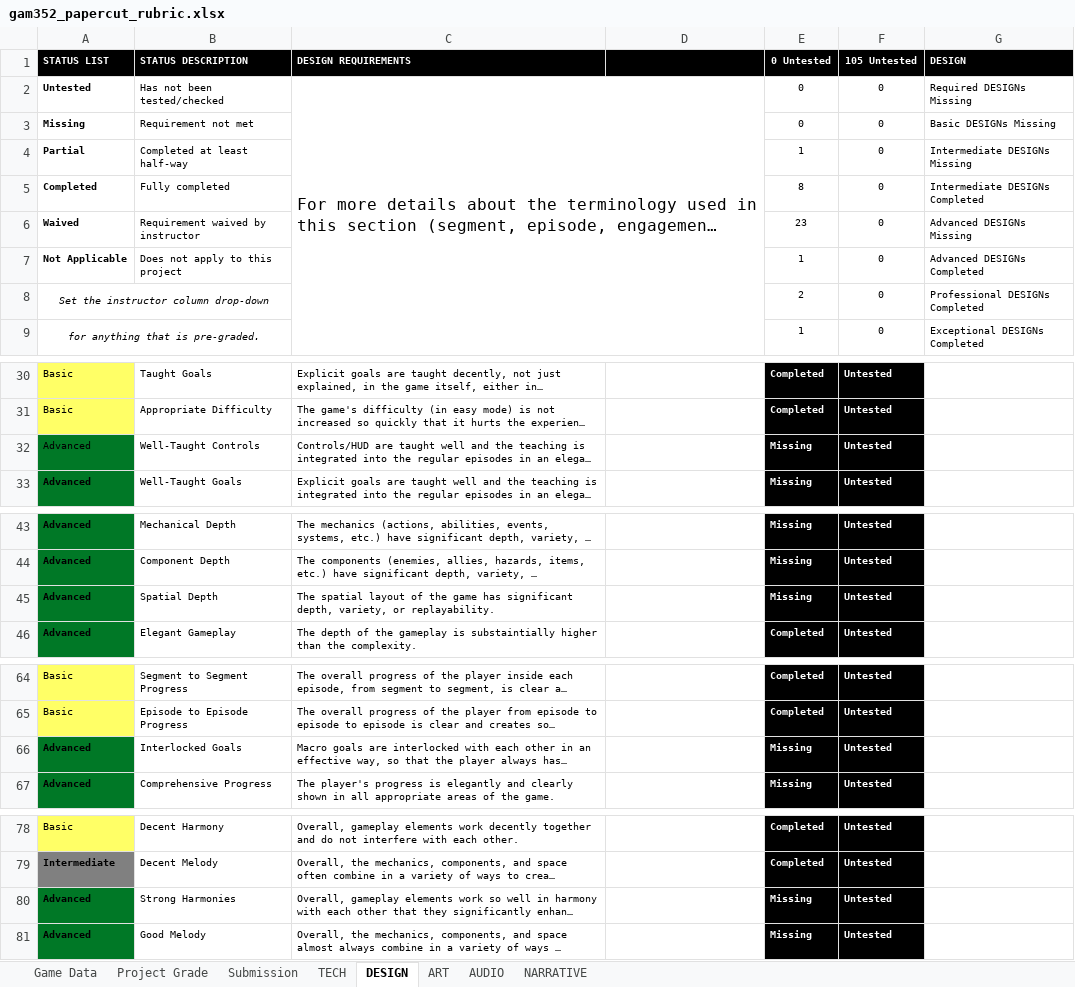
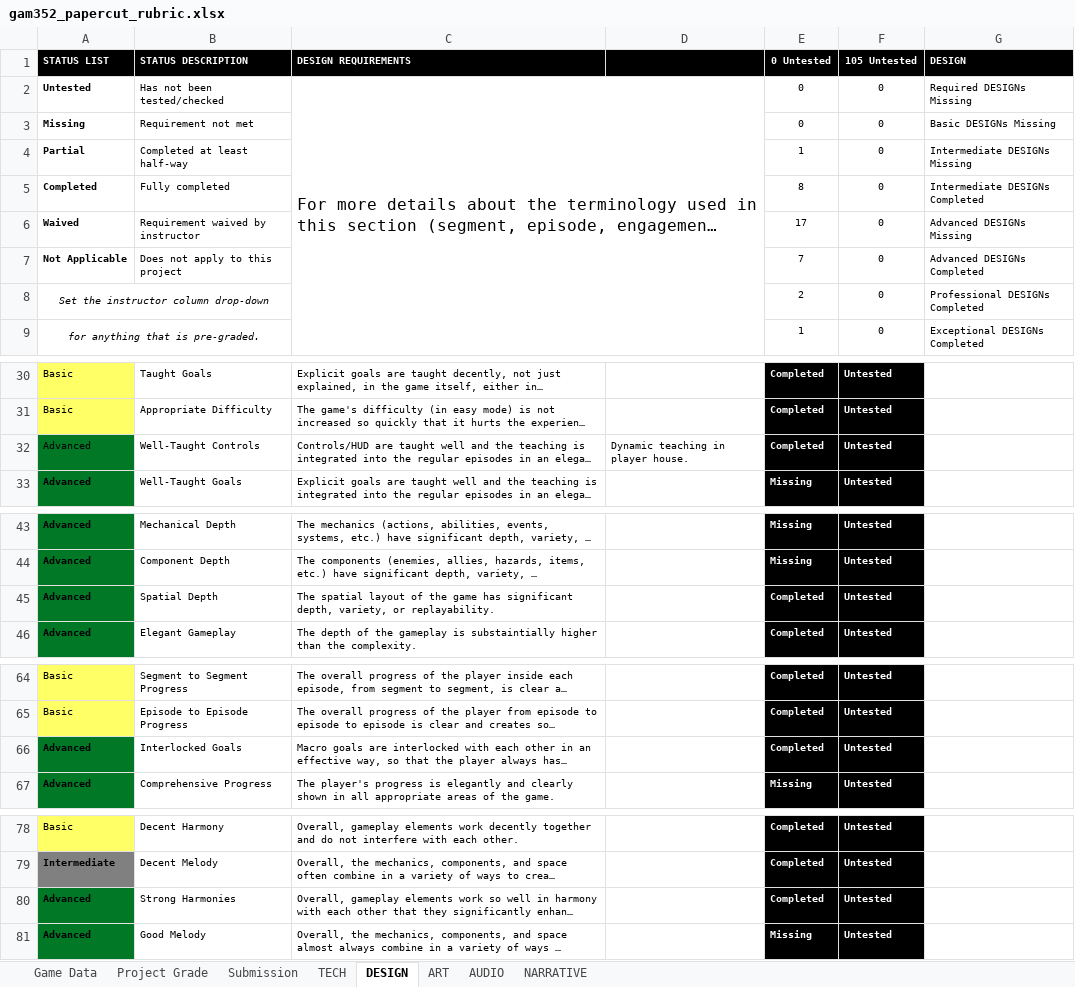
Before and after one commit to ThePaperMill/PaperCut, an Excel workbook: GameDocuments/gam352_papercut_rubric.xlsx, sheet DESIGN, drawn as a sheet; only a part is shown, gaps mark what is left out; long unchanged cells end in …; values as stored, in another font and other column widths than the file's, no borders; conditional formats not drawn; the diff covers the shown part only; the diff names each change by its address in the sheet, - before the commit and + after, or states it on an @@ line.

```diff
--- a/GameDocuments/gam352_papercut_rubric.xlsx (sheet DESIGN)
+++ b/GameDocuments/gam352_papercut_rubric.xlsx (sheet DESIGN)
-E6 (0 Untested): 23
+E6 (0 Untested): 17
-E7 (0 Untested): 1
+E7 (0 Untested): 7
-D32: (empty)
+D32: Dynamic teaching in player house.
-E32 (0 Untested): Missing
+E32 (0 Untested): Completed
-E45 (0 Untested): Missing
+E45 (0 Untested): Completed
-E66 (0 Untested): Missing
+E66 (0 Untested): Completed
-E80 (0 Untested): Missing
+E80 (0 Untested): Completed
```
Also changed, not shown: 2 edited cells elsewhere in this sheet, sheet Project Grade, sheet NARRATIVE, sheet AUDIO, 4 other files.
